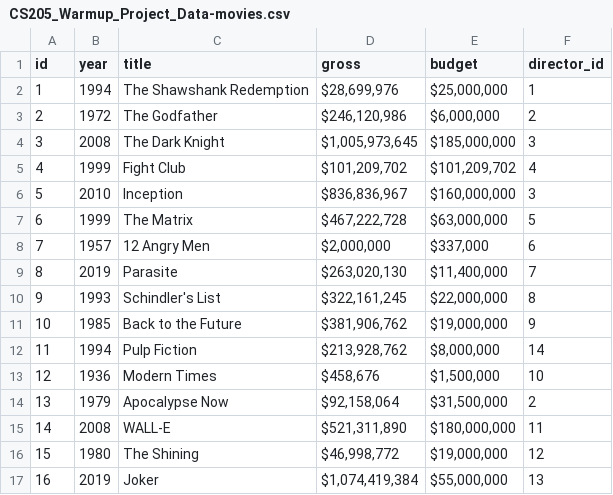
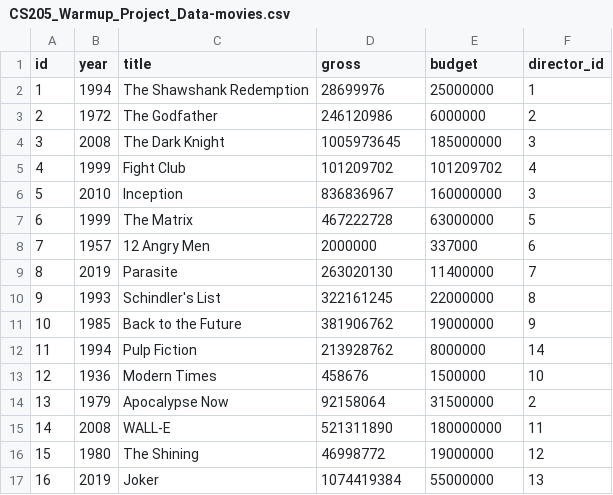
Before and after one commit to p0pd0c/cs205warmup, a CSV file: CS205_Warmup_Project_Data-movies.csv, drawn as a sheet; only a part is shown; the diff covers the shown part only.

Commit message:
purge commas from numeric values

```diff
--- a/CS205_Warmup_Project_Data-movies.csv
+++ b/CS205_Warmup_Project_Data-movies.csv
@@ -1,17 +1,17 @@
 id,year,title,gross,budget,director_id
-1,1994,The Shawshank Redemption,"$28,699,976","$25,000,000",1
-2,1972,The Godfather,"$246,120,986","$6,000,000",2
-3,2008,The Dark Knight,"$1,005,973,645","$185,000,000",3
-4,1999,Fight Club,"$101,209,702","$101,209,702",4
-5,2010,Inception,"$836,836,967","$160,000,000",3
-6,1999,The Matrix,"$467,222,728","$63,000,000",5
-7,1957,12 Angry Men,"$2,000,000","$337,000",6
-8,2019,Parasite,"$263,020,130","$11,400,000",7
-9,1993,Schindler's List,"$322,161,245","$22,000,000",8
-10,1985,Back to the Future,"$381,906,762","$19,000,000",9
-11,1994,Pulp Fiction,"$213,928,762","$8,000,000",14
-12,1936,Modern Times,"$458,676","$1,500,000",10
-13,1979,Apocalypse Now,"$92,158,064","$31,500,000",2
-14,2008,WALL-E,"$521,311,890","$180,000,000",11
-15,1980,The Shining,"$46,998,772","$19,000,000",12
-16,2019,Joker,"$1,074,419,384","$55,000,000",13
+1,1994,The Shawshank Redemption,28699976,25000000,1
+2,1972,The Godfather,246120986,6000000,2
+3,2008,The Dark Knight,1005973645,185000000,3
+4,1999,Fight Club,101209702,101209702,4
+5,2010,Inception,836836967,160000000,3
+6,1999,The Matrix,467222728,63000000,5
+7,1957,12 Angry Men,2000000,337000,6
+8,2019,Parasite,263020130,11400000,7
+9,1993,Schindler's List,322161245,22000000,8
+10,1985,Back to the Future,381906762,19000000,9
+11,1994,Pulp Fiction,213928762,8000000,14
+12,1936,Modern Times,458676,1500000,10
+13,1979,Apocalypse Now,92158064,31500000,2
+14,2008,WALL-E,521311890,180000000,11
+15,1980,The Shining,46998772,19000000,12
+16,2019,Joker,1074419384,55000000,13
```
Also changed, not shown: 44 edited cells elsewhere in this file.
